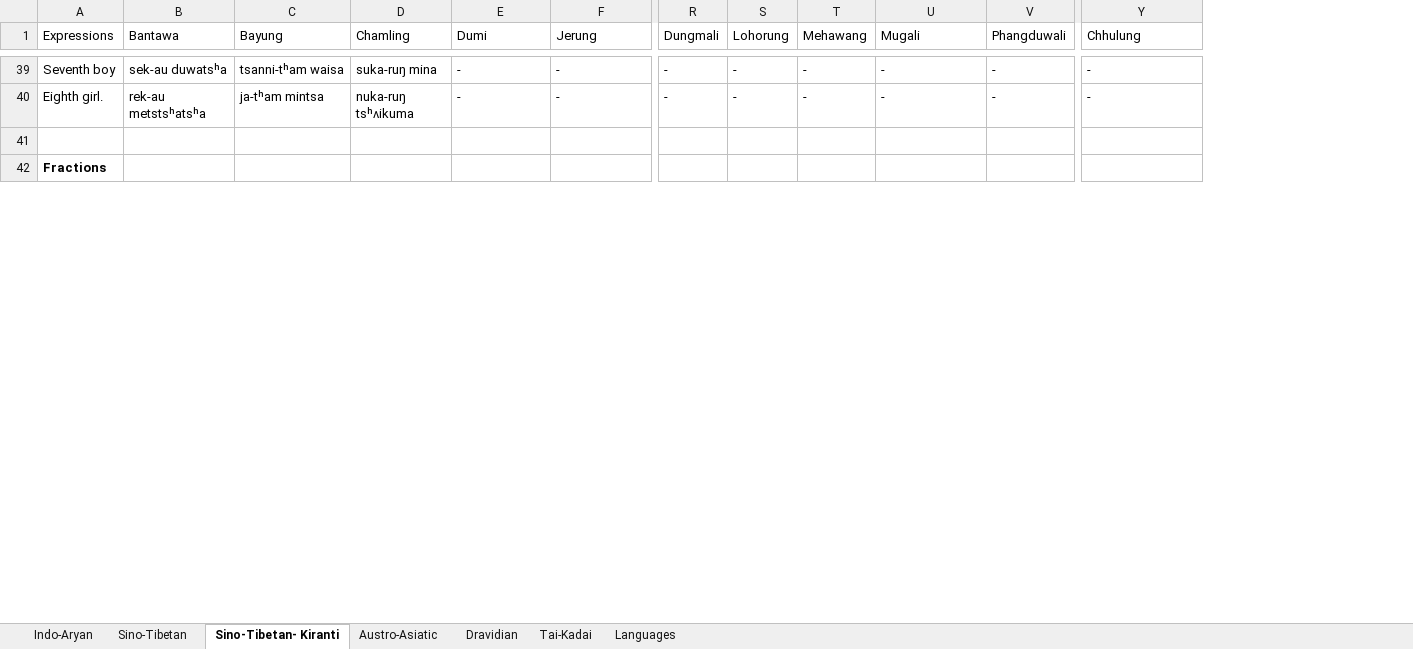
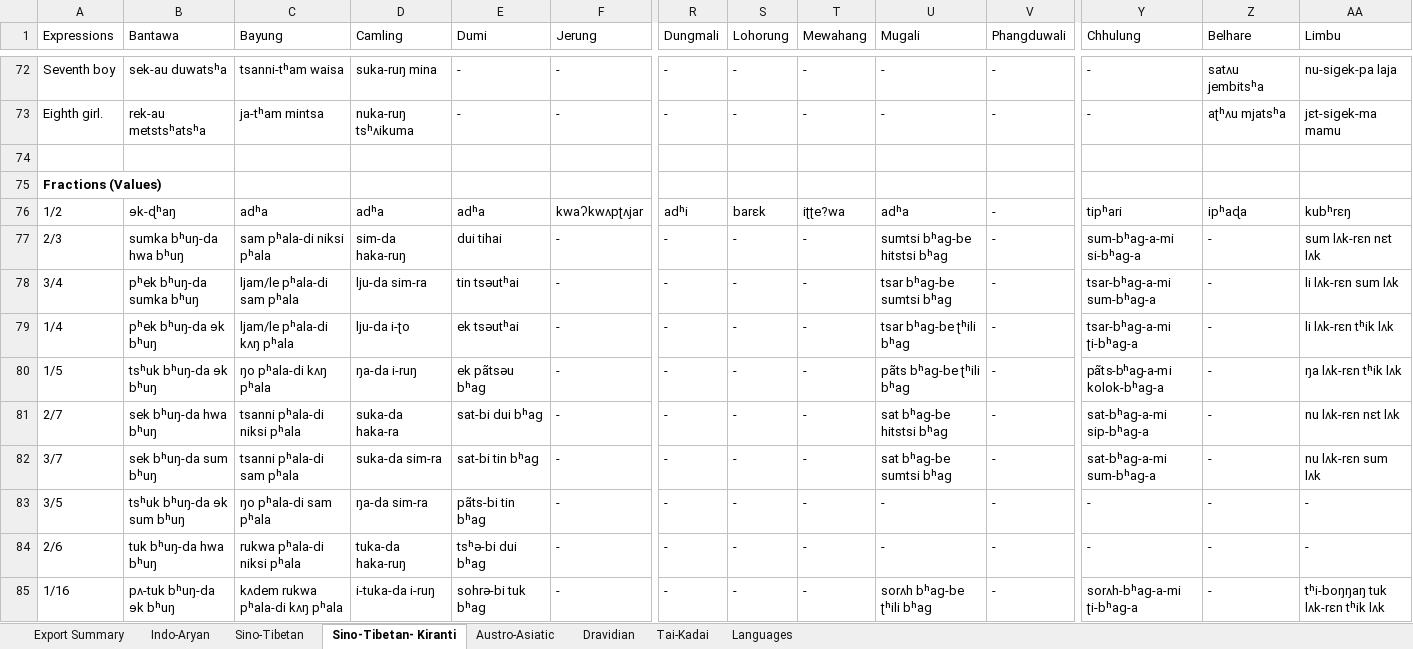
Before and after one commit to cldf-datasets/mamtasouthasia, an Excel workbook: raw/Mamta_added.xlsx, sheet Sino-Tibetan- Kiranti, drawn as a sheet; only a part is shown, gaps mark what is left out; values as stored, in another font and other column widths than the file's, no borders; addresses are those after the commit; rows hold the shown columns only; the diff covers the shown part only; the diff names each change by its address in the sheet, - before the commit and + after, or states it on an @@ line.

```diff
--- a/raw/Mamta_added.xlsx (sheet Sino-Tibetan- Kiranti)
+++ b/raw/Mamta_added.xlsx (sheet Sino-Tibetan- Kiranti)
+sheet tab: Export Summary
+column Z (Belhare), rows 72-73: satʌu jembitsʰa | aʈʰʌu mjatsʰa
+column AA (Limbu), rows 72-73: nu-sigek-pa laja | jɛt-sigek-ma mamu
-D1: Chamling
+D1: Camling
-T1: Mehawang
+T1: Mewahang
-A75 (Expressions): Fractions
+A75 (Expressions): Fractions (Values)
+row 76: 1/2 | ɘk-ɖʰaŋ | adʰa | adʰa | adʰa | kwaʔkwʌpʈʌjar | adʰi | barɛk | iʈʈe?wa | adʰa | - | tipʰari | ipʰaɖa | kubʰrɛŋ
+row 77: 2/3 | sumka bʰuŋ-da hwa bʰuŋ | sam pʰala-di niksi pʰala | sim-da haka-ruŋ | dui tihai | - | - | - | - | sumtsi bʰag-be hitstsi bʰag | - | sum-bʰag-a-mi si-bʰag-a | - | sum lʌk-rɛn nɛt lʌk
+row 78: 3/4 | pʰek bʰuŋ-da sumka bʰuŋ | ljam/le pʰala-di sam pʰala | lju-da sim-ra | tin tsəutʰai | - | - | - | - | tsar bʰag-be sumtsi bʰag | - | tsar-bʰag-a-mi sum-bʰag-a | - | li lʌk-rɛn sum lʌk
+row 79: 1/4 | pʰek bʰuŋ-da ɘk bʰuŋ | ljam/le pʰala-di kʌŋ pʰala | lju-da i-ʈo | ek tsəutʰai | - | - | - | - | tsar bʰag-be ʈʰili bʰag | - | tsar-bʰag-a-mi ʈi-bʰag-a | - | li lʌk-rɛn tʰik lʌk
+row 80: 1/5 | tsʰuk bʰuŋ-da ɘk bʰuŋ | ŋo pʰala-di kʌŋ pʰala | ŋa-da i-ruŋ | ek pãtsəu bʰag | - | - | - | - | pãts bʰag-be ʈʰili bʰag | - | pa͂ts-bʰag-a-mi kolok-bʰag-a | - | ŋa lʌk-rɛn tʰik lʌk
+row 81: 2/7 | sek bʰuŋ-da hwa bʰuŋ | tsanni pʰala-di niksi pʰala | suka-da haka-ra | sat-bi dui bʰag | - | - | - | - | sat bʰag-be hitstsi bʰag | - | sat-bʰag-a-mi sip-bʰag-a | - | nu lʌk-rɛn nɛt lʌk
+row 82: 3/7 | sek bʰuŋ-da sum bʰuŋ | tsanni pʰala-di sam pʰala | suka-da sim-ra | sat-bi tin bʰag | - | - | - | - | sat bʰag-be sumtsi bʰag | - | sat-bʰag-a-mi sum-bʰag-a | - | nu lʌk-rɛn sum lʌk
+row 83: 3/5 | tsʰuk bʰuŋ-da ɘk sum bʰuŋ | ŋo pʰala-di sam pʰala | ŋa-da sim-ra | pãts-bi tin bʰag | - | - | - | - | - | - | - | - | -
+row 84: 2/6 | tuk bʰuŋ-da hwa bʰuŋ | rukwa pʰala-di niksi pʰala | tuka-da haka-ruŋ | tsʰə-bi dui bʰag | - | - | - | - | - | - | - | - | -
+row 85: 1/16 | pʌ-tuk bʰuŋ-da ɘk bʰuŋ | kʌdem rukwa pʰala-di kʌŋ pʰala | i-tuka-da i-ruŋ | sohrə-bi tuk bʰag | - | - | - | - | sorʌh bʰag-be ʈʰili bʰag | - | sorʌh-bʰag-a-mi ʈi-bʰag-a | - | tʰi-boŋŋaŋ tuk lʌk-rɛn tʰik lʌk
```
Also changed, not shown: 45 added rows, 9 removed rows, 19 moved rows and 68 edited cells elsewhere in this sheet, sheet Sino-Tibetan, sheet Indo-Aryan, sheet Dravidian, sheet Austro-Asiatic, sheet Tai-Kadai, sheet Languages, hidden cells, 11 other files.
